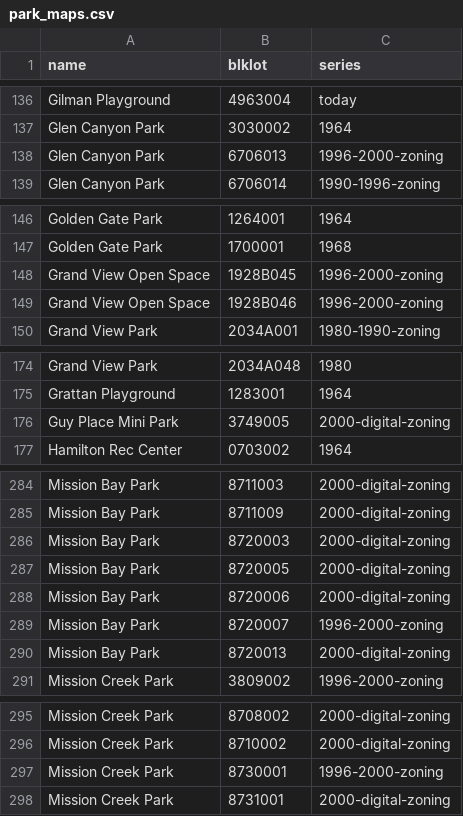
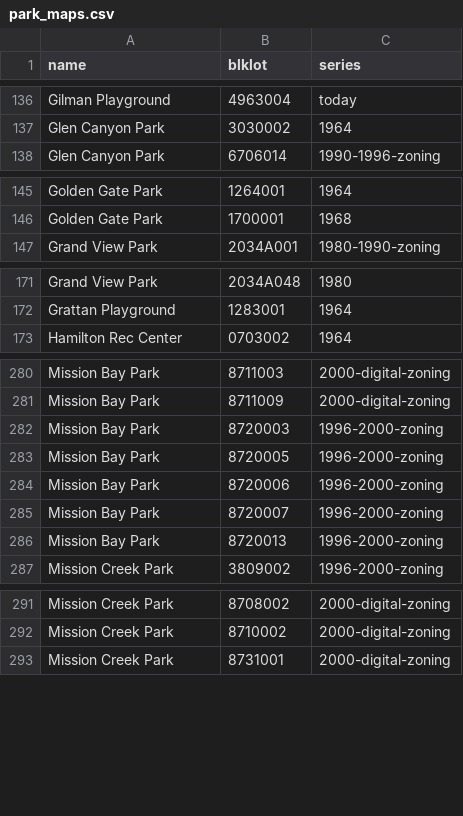
Before and after one commit to Grow-SF/sfzoning, a CSV file: pipeline/inputs/park_maps.csv, drawn as a sheet; only a part is shown, gaps mark what is left out; the diff covers the shown part only.

```diff
--- a/pipeline/inputs/park_maps.csv
+++ b/pipeline/inputs/park_maps.csv
@@ -137,3 +137,2 @@ Gilman Playground,4963004,today
 Glen Canyon Park,3030002,1964
-Glen Canyon Park,6706013,1996-2000-zoning
 Glen Canyon Park,6706014,1990-1996-zoning
@@ -147,4 +146,2 @@ Golden Gate Park,1264001,1964
 Golden Gate Park,1700001,1968
-Grand View Open Space,1928B045,1996-2000-zoning
-Grand View Open Space,1928B046,1996-2000-zoning
 Grand View Park,2034A001,1980-1990-zoning
@@ -175,3 +172,2 @@ Grand View Park,2034A048,1980
 Grattan Playground,1283001,1964
-Guy Place Mini Park,3749005,2000-digital-zoning
 Hamilton Rec Center,0703002,1964
@@ -285,7 +281,7 @@ Mission Bay Park,8711003,2000-digital-zoning
 Mission Bay Park,8711009,2000-digital-zoning
-Mission Bay Park,8720003,2000-digital-zoning
-Mission Bay Park,8720005,2000-digital-zoning
-Mission Bay Park,8720006,2000-digital-zoning
+Mission Bay Park,8720003,1996-2000-zoning
+Mission Bay Park,8720005,1996-2000-zoning
+Mission Bay Park,8720006,1996-2000-zoning
 Mission Bay Park,8720007,1996-2000-zoning
-Mission Bay Park,8720013,2000-digital-zoning
+Mission Bay Park,8720013,1996-2000-zoning
 Mission Creek Park,3809002,1996-2000-zoning
@@ -296,3 +292,2 @@ Mission Creek Park,8708002,2000-digital-zoning
 Mission Creek Park,8710002,2000-digital-zoning
-Mission Creek Park,8730001,1996-2000-zoning
 Mission Creek Park,8731001,2000-digital-zoning
```
Also changed, not shown: 4 edited cells elsewhere in this file.
